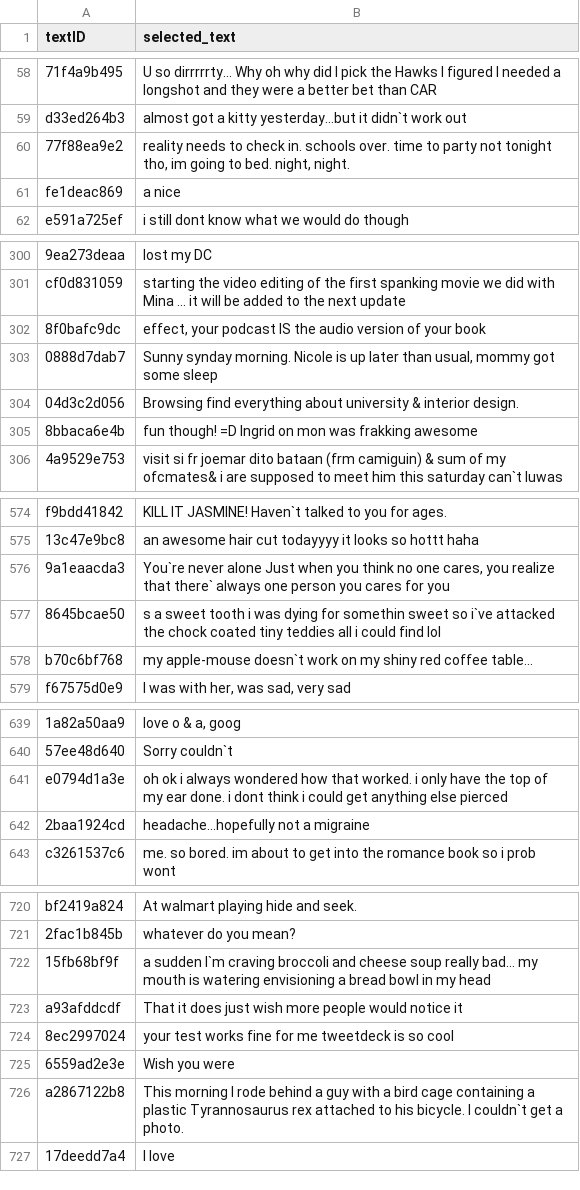
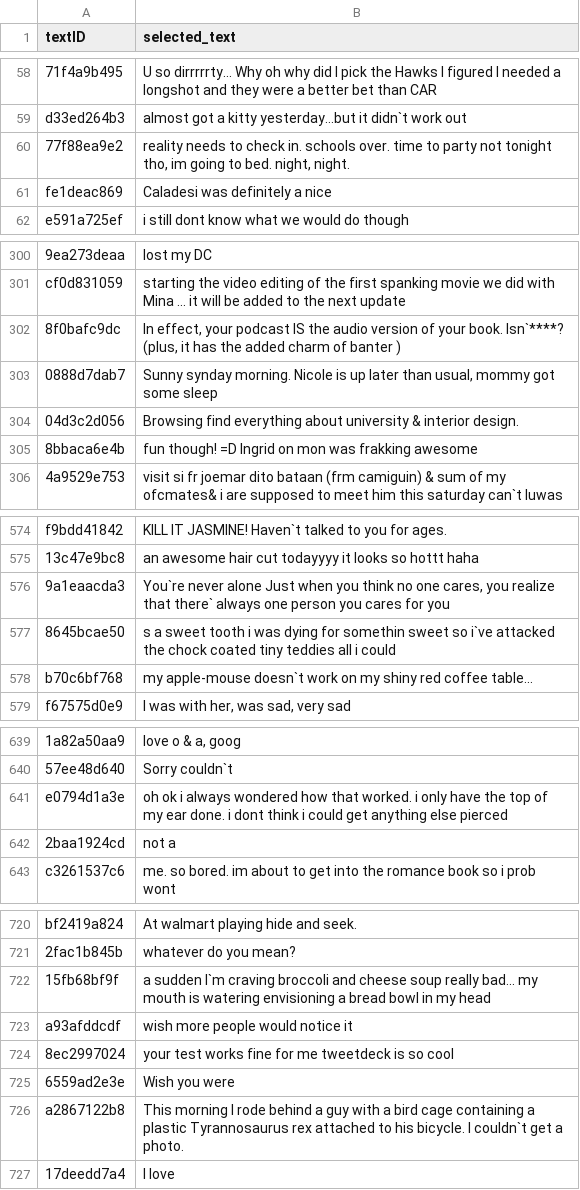
Before and after one commit to katelynrohrer/539-project, a CSV file: test_submission.csv, drawn as a sheet; only a part is shown, gaps mark what is left out; the diff covers the shown part only; the diff names each change by its address in the sheet, - before the commit and + after, or states it on an @@ line.

```diff
--- a/test_submission.csv
+++ b/test_submission.csv
-B61 (selected_text): a nice
+B61 (selected_text): Caladesi was definitely a nice
-B302 (selected_text): effect, your podcast IS the audio version of your book
+B302 (selected_text): In effect, your podcast IS the audio version of your book. Isn`****? (plus, it has the added charm of banter )
-B577 (selected_text): …i could find lol
+B577 (selected_text): …i could
-B642 (selected_text): headache...hopefully not a migraine
+B642 (selected_text): not a
-B723 (selected_text): That it does just wish more people would notice it
+B723 (selected_text): wish more people would notice it
```
Also changed, not shown: 23 edited cells elsewhere in this file, 5 other files.
